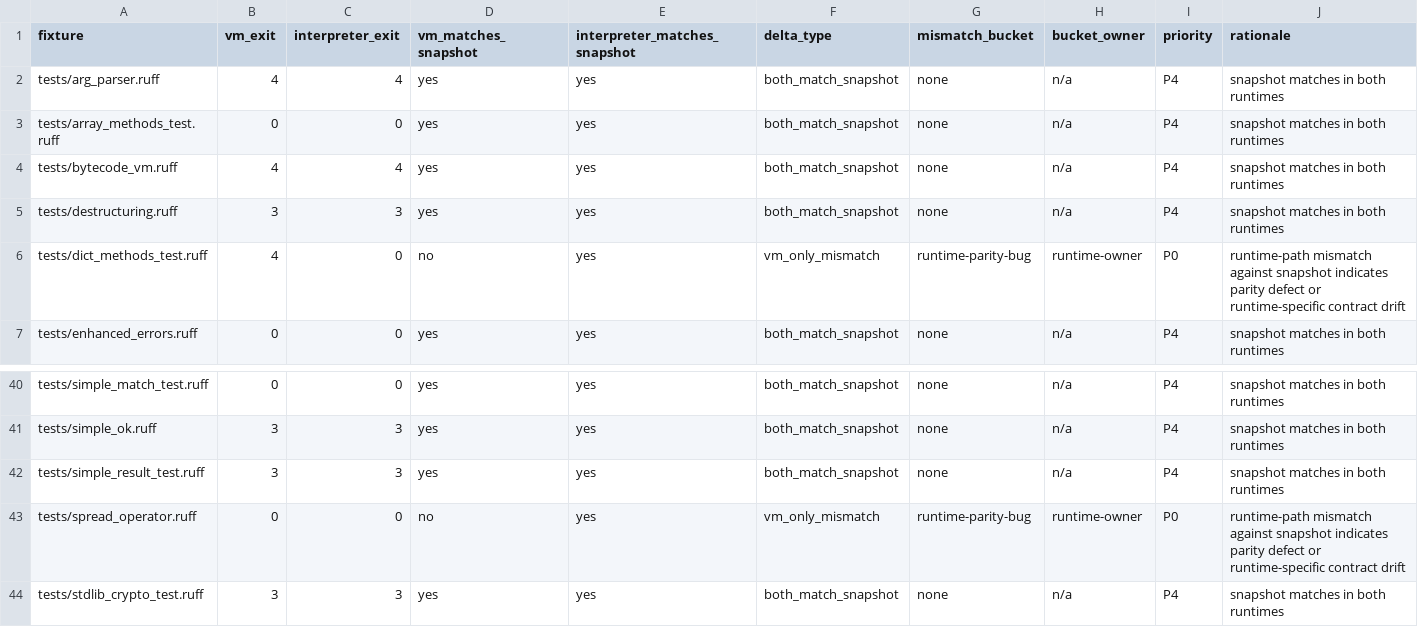
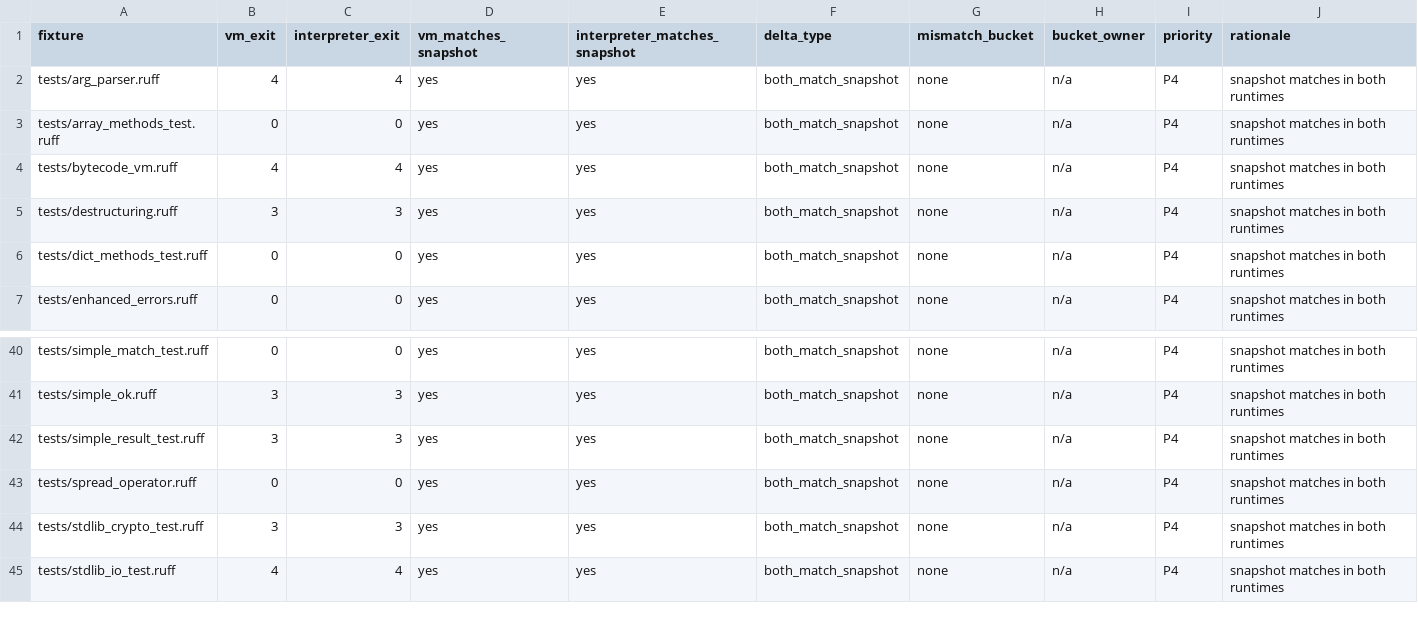
Before and after one commit to rufflang/ruff, a CSV file: docs/generated/VM_RUNTIME_MISMATCH_INVENTORY.csv, drawn as a sheet; only a part is shown, gaps mark what is left out; the shorter side is filled out with more unchanged rows.

Commit message:
prev1(RNR-PAR-G1): fix dict spread and fixed-dict native parity

```diff
--- a/docs/generated/VM_RUNTIME_MISMATCH_INVENTORY.csv
+++ b/docs/generated/VM_RUNTIME_MISMATCH_INVENTORY.csv
@@ -5,3 +5,3 @@ tests/bytecode_vm.ruff,4,4,yes,yes,both_match_snapshot,none,n/a,P4,snapshot matc
 tests/destructuring.ruff,3,3,yes,yes,both_match_snapshot,none,n/a,P4,snapshot matches in both runtimes
-tests/dict_methods_test.ruff,4,0,no,yes,vm_only_mismatch,runtime-parity-bug,runtime-owner,P0,runtime-path mismatch against snapshot indicates parity defect or runtime-specific contract drift
+tests/dict_methods_test.ruff,0,0,yes,yes,both_match_snapshot,none,n/a,P4,snapshot matches in both runtimes
 tests/enhanced_errors.ruff,0,0,yes,yes,both_match_snapshot,none,n/a,P4,snapshot matches in both runtimes
@@ -42,3 +42,3 @@ tests/simple_ok.ruff,3,3,yes,yes,both_match_snapshot,none,n/a,P4,snapshot matche
 tests/simple_result_test.ruff,3,3,yes,yes,both_match_snapshot,none,n/a,P4,snapshot matches in both runtimes
-tests/spread_operator.ruff,0,0,no,yes,vm_only_mismatch,runtime-parity-bug,runtime-owner,P0,runtime-path mismatch against snapshot indicates parity defect or runtime-specific contract drift
+tests/spread_operator.ruff,0,0,yes,yes,both_match_snapshot,none,n/a,P4,snapshot matches in both runtimes
 tests/stdlib_crypto_test.ruff,3,3,yes,yes,both_match_snapshot,none,n/a,P4,snapshot matches in both runtimes
```
Also changed, not shown: 6 other files.
